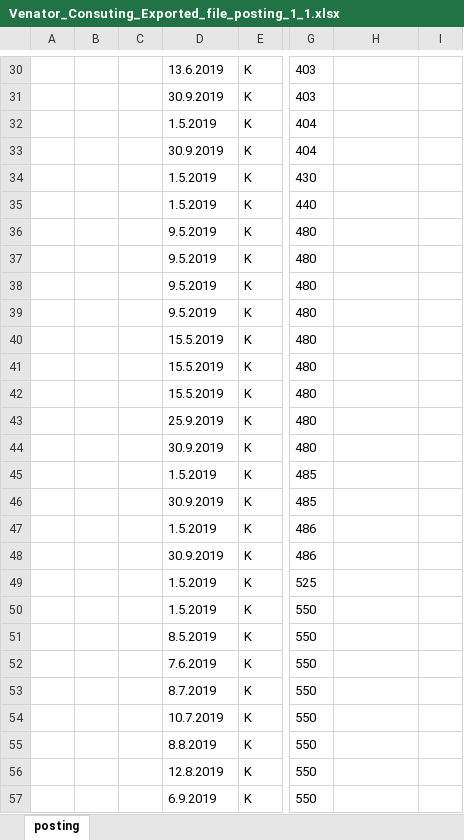
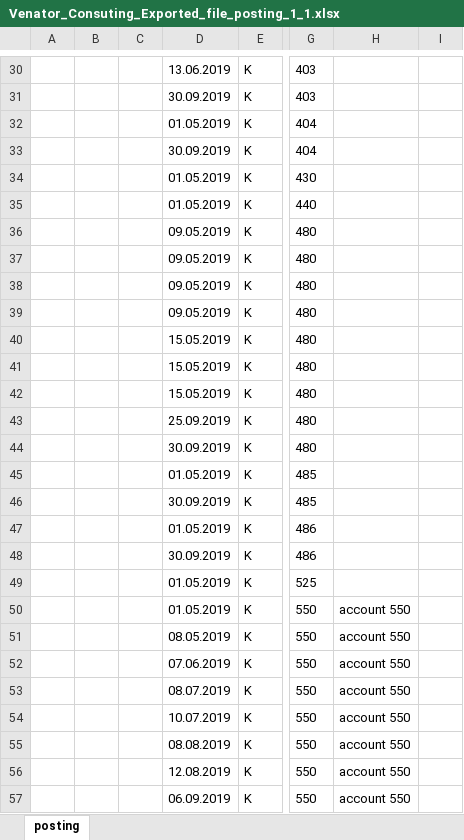
Before and after one commit to venator-consulting/venator-backend, an Excel workbook: Code/public/Venator_Consuting_Exported_file_posting_1_1.xlsx, sheet posting, drawn as a sheet; only a part is shown, gaps mark what is left out; values as stored, in another font and other column widths than the file's, no borders; the diff covers the shown part only; the diff names each change by its address in the sheet, - before the commit and + after, or states it on an @@ line.

```diff
--- a/Code/public/Venator_Consuting_Exported_file_posting_1_1.xlsx (sheet posting)
+++ b/Code/public/Venator_Consuting_Exported_file_posting_1_1.xlsx (sheet posting)
-D30: 13.6.2019
+D30: 13.06.2019
-D31: 30.9.2019
+D31: 30.09.2019
-D32: 1.5.2019
+D32: 01.05.2019
-D33: 30.9.2019
+D33: 30.09.2019
-D34:D35: 1.5.2019
+D34:D35: 01.05.2019
-D36:D39: 9.5.2019
+D36:D39: 09.05.2019
-D40:D42: 15.5.2019
+D40:D42: 15.05.2019
-D43: 25.9.2019
+D43: 25.09.2019
-D44: 30.9.2019
+D44: 30.09.2019
-D45: 1.5.2019
+D45: 01.05.2019
-D46: 30.9.2019
+D46: 30.09.2019
-D47: 1.5.2019
+D47: 01.05.2019
-D48: 30.9.2019
+D48: 30.09.2019
-D49:D50: 1.5.2019
+D49:D50: 01.05.2019
-H50:H57: (empty)
+H50:H57: account 550
-D51: 8.5.2019
+D51: 08.05.2019
-D52: 7.6.2019
+D52: 07.06.2019
-D53: 8.7.2019
+D53: 08.07.2019
-D54: 10.7.2019
+D54: 10.07.2019
-D55: 8.8.2019
+D55: 08.08.2019
-D56: 12.8.2019
+D56: 12.08.2019
-D57: 6.9.2019
+D57: 06.09.2019
```
Also changed, not shown: 370 edited cells elsewhere in this sheet, Code/public/Venator_Consuting_Exported_file_payment_analysis_1_1.xlsx, Code/public/Venator_Consuting_Exported_file_text_analysis_1_1.xlsx, 3 other files.
